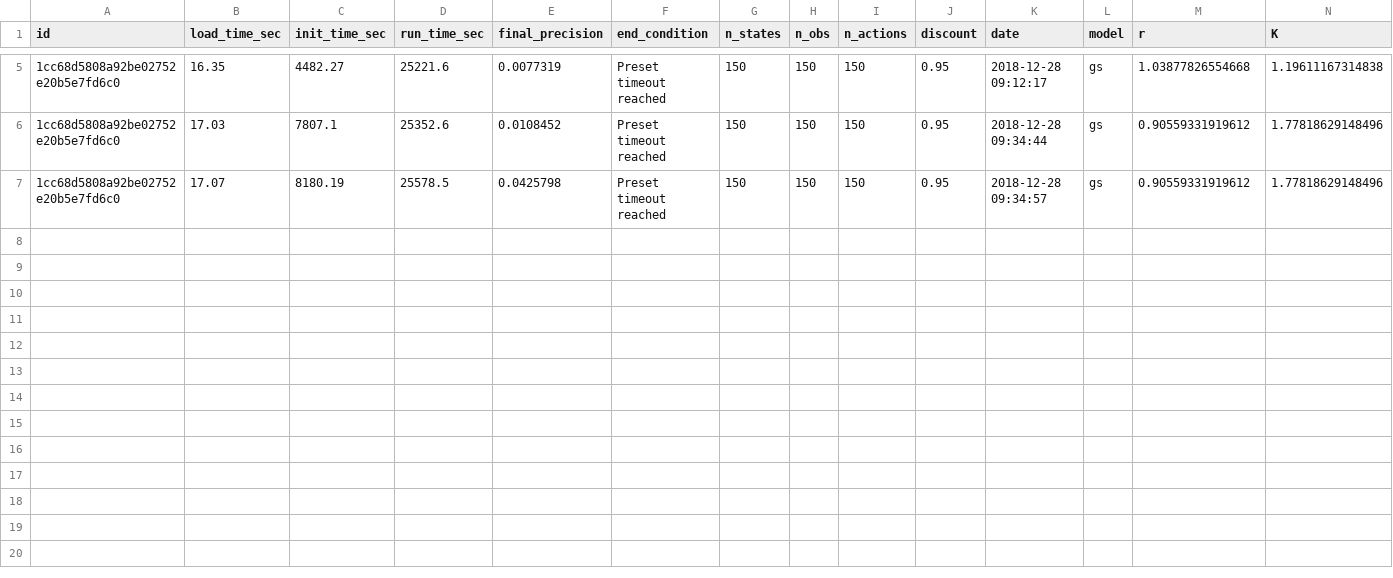
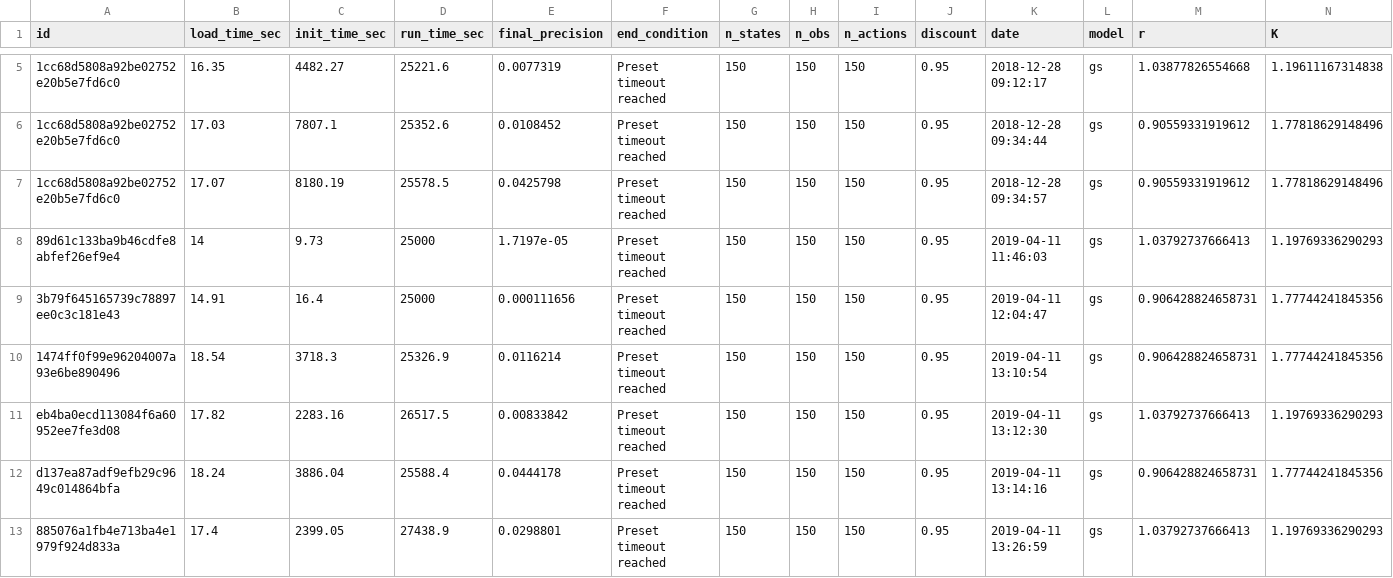
Before and after one commit to boettiger-lab/pomdp-intro, a CSV file: data/appendixB/meta.csv, drawn as a sheet; only a part is shown, gaps mark what is left out; rows hold the shown columns only; the diff names each change by its address in the sheet, - before the commit and + after, or states it on an @@ line.

```diff
--- a/data/appendixB/meta.csv
+++ b/data/appendixB/meta.csv
+row 8: 89d61c133ba9b46cdfe8abfef26ef9e4 | 14 | 9.73 | 25000 | 1.7197e-05 | Preset timeout reached | 150 | 150 | 150 | 0.95 | 2019-04-11 11:46:03 | gs | 1.03792737666413 | 1.19769336290293
+row 9: 3b79f645165739c78897ee0c3c181e43 | 14.91 | 16.4 | 25000 | 0.000111656 | Preset timeout reached | 150 | 150 | 150 | 0.95 | 2019-04-11 12:04:47 | gs | 0.906428824658731 | 1.77744241845356
+row 10: 1474ff0f99e96204007a93e6be890496 | 18.54 | 3718.3 | 25326.9 | 0.0116214 | Preset timeout reached | 150 | 150 | 150 | 0.95 | 2019-04-11 13:10:54 | gs | 0.906428824658731 | 1.77744241845356
+row 11: eb4ba0ecd113084f6a60952ee7fe3d08 | 17.82 | 2283.16 | 26517.5 | 0.00833842 | Preset timeout reached | 150 | 150 | 150 | 0.95 | 2019-04-11 13:12:30 | gs | 1.03792737666413 | 1.19769336290293
+row 12: d137ea87adf9efb29c9649c014864bfa | 18.24 | 3886.04 | 25588.4 | 0.0444178 | Preset timeout reached | 150 | 150 | 150 | 0.95 | 2019-04-11 13:14:16 | gs | 0.906428824658731 | 1.77744241845356
+row 13: 885076a1fb4e713ba4e1979f924d833a | 17.4 | 2399.05 | 27438.9 | 0.0298801 | Preset timeout reached | 150 | 150 | 150 | 0.95 | 2019-04-11 13:26:59 | gs | 1.03792737666413 | 1.19769336290293
```
Also changed, not shown: data/appendixA/all_policies.csv, data/appendixA/meta.csv, 28 other files.
